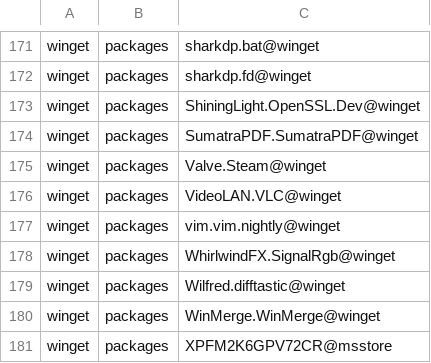
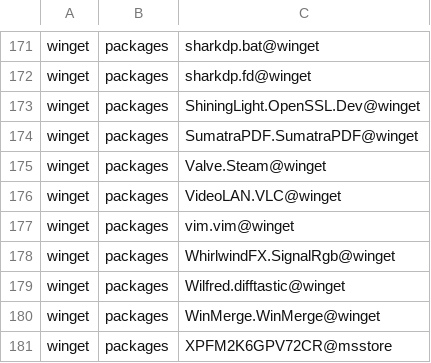
Before and after one commit to lancra/dotfiles, a CSV file: .local/share/machine/keyblade/software.csv, drawn as a sheet; only a part is shown, gaps mark what is left out.

Commit message:
winget: replace vim nightly with stable

```diff
--- a/.local/share/machine/keyblade/software.csv
+++ b/.local/share/machine/keyblade/software.csv
@@ -176,3 +176,3 @@ winget,packages,Valve.Steam@winget
 winget,packages,VideoLAN.VLC@winget
-winget,packages,vim.vim.nightly@winget
+winget,packages,vim.vim@winget
 winget,packages,WhirlwindFX.SignalRgb@winget
```
Also changed, not shown: 1 other file.
